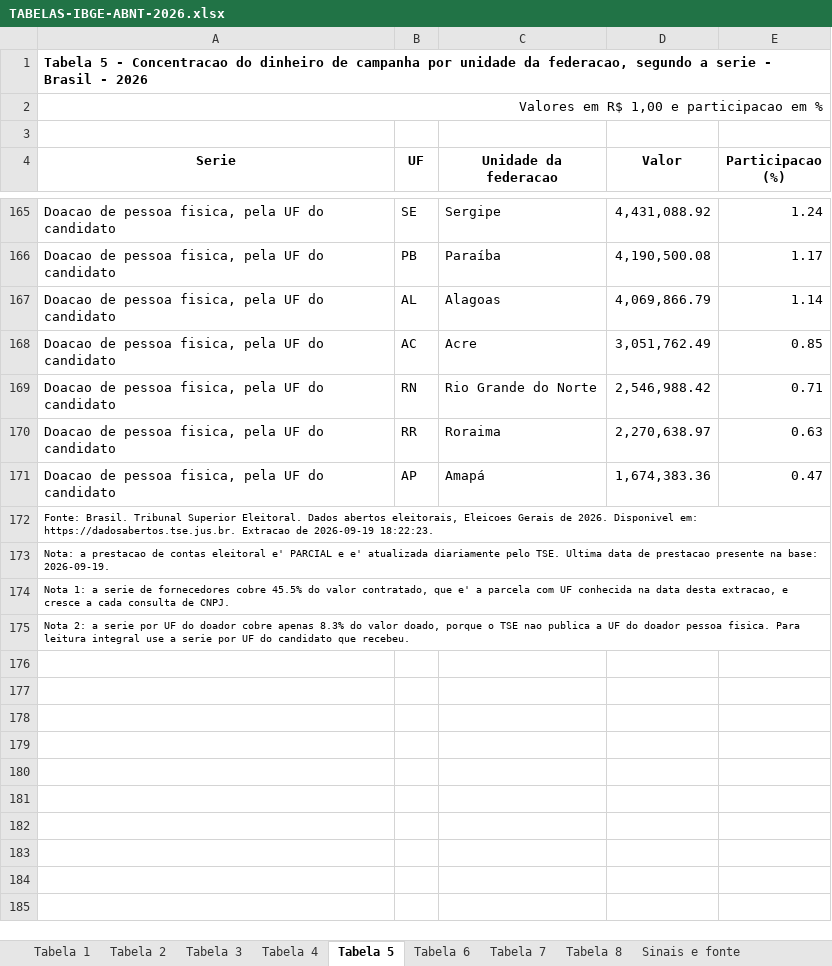
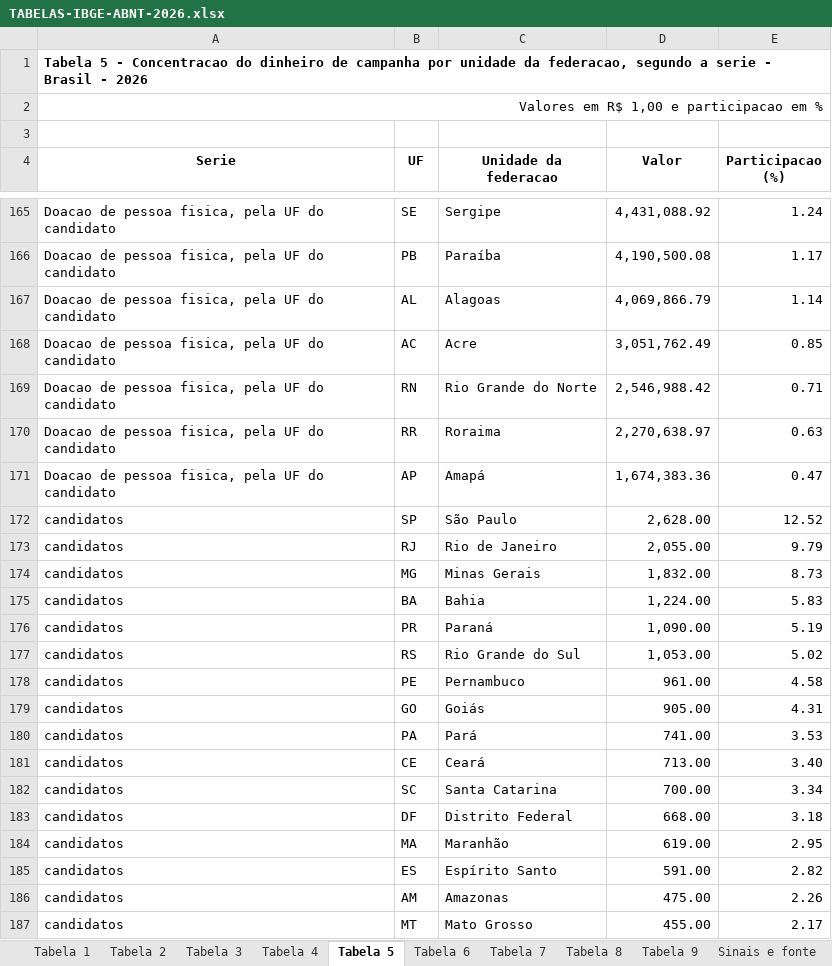
Before and after one commit to edvandroadolfopereira-bot/dinheiro-eleicoes-2026, an Excel workbook: dados/TABELAS-IBGE-ABNT-2026.xlsx, sheet Tabela 5, drawn as a sheet; only a part is shown, gaps mark what is left out; the shorter side is filled out with more unchanged rows; values as stored, in another font and other column widths than the file's, no borders; the diff covers the shown part only; the diff names each change by its address in the sheet, - before the commit and + after, or states it on an @@ line.

```diff
--- a/dados/TABELAS-IBGE-ABNT-2026.xlsx (sheet Tabela 5)
+++ b/dados/TABELAS-IBGE-ABNT-2026.xlsx (sheet Tabela 5)
+sheet tab: Tabela 9
+row 172: candidatos | SP | São Paulo | 2,628.00 | 12.52
+row 173: candidatos | RJ | Rio de Janeiro | 2,055.00 | 9.79
+row 174: candidatos | MG | Minas Gerais | 1,832.00 | 8.73
+row 175: candidatos | BA | Bahia | 1,224.00 | 5.83
+row 176: candidatos | PR | Paraná | 1,090.00 | 5.19
+row 177: candidatos | RS | Rio Grande do Sul | 1,053.00 | 5.02
+row 178: candidatos | PE | Pernambuco | 961.00 | 4.58
+row 179: candidatos | GO | Goiás | 905.00 | 4.31
+row 180: candidatos | PA | Pará | 741.00 | 3.53
+row 181: candidatos | CE | Ceará | 713.00 | 3.40
+row 182: candidatos | SC | Santa Catarina | 700.00 | 3.34
+row 183: candidatos | DF | Distrito Federal | 668.00 | 3.18
+row 184: candidatos | MA | Maranhão | 619.00 | 2.95
+row 185: candidatos | ES | Espírito Santo | 591.00 | 2.82
+row 186: candidatos | AM | Amazonas | 475.00 | 2.26
+row 187: candidatos | MT | Mato Grosso | 455.00 | 2.17
```
Also changed, not shown: 40 added rows and 5 edited cells elsewhere in this sheet, 17 other files.
